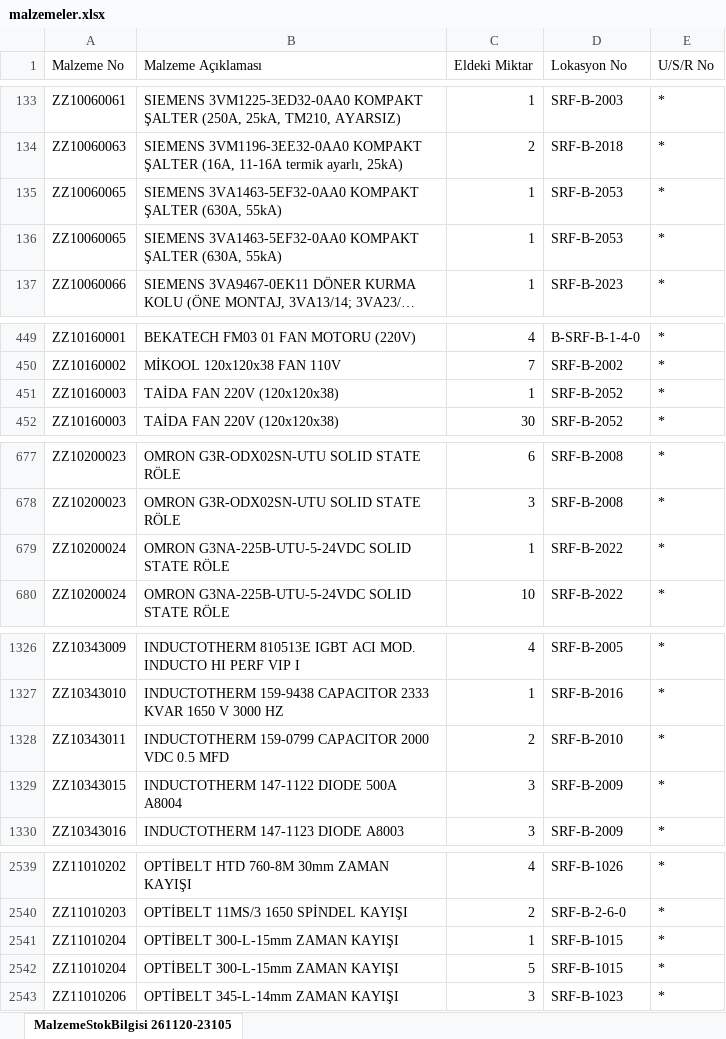
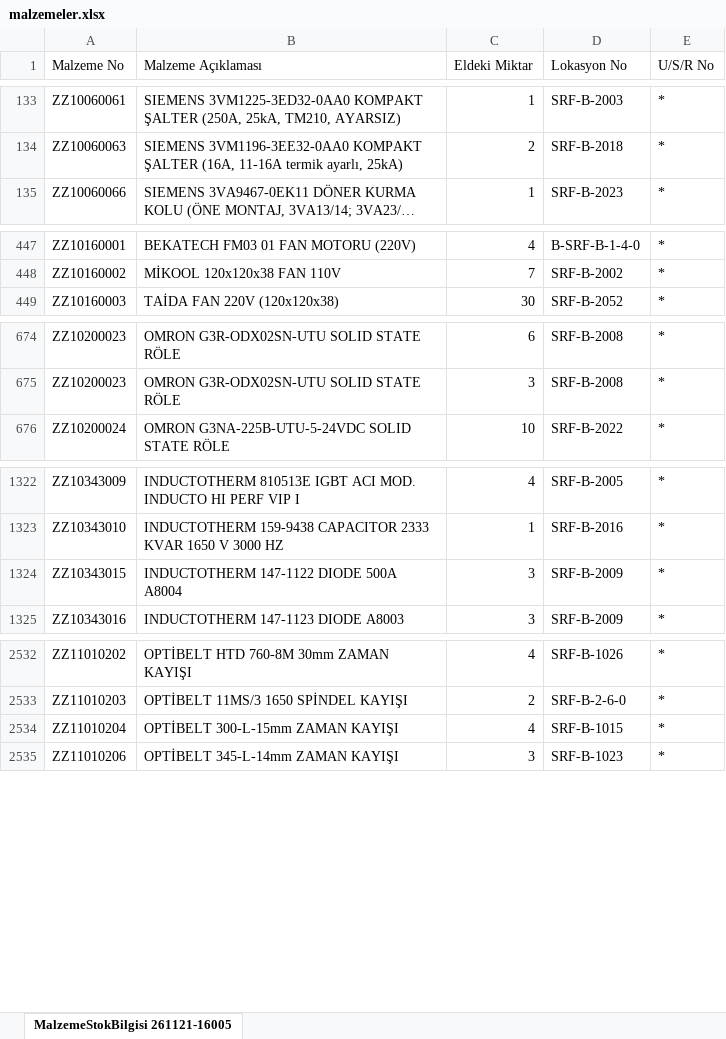
Before and after one commit to erdem-hrn/barkod, an Excel workbook: malzemeler.xlsx, sheet MalzemeStokBilgisi 261121-16005, drawn as a sheet; only a part is shown, gaps mark what is left out; long unchanged cells end in …; values as stored, in another font and other column widths than the file's, no borders; removed rows and columns are numbered as before the commit, all else as after; the diff covers the shown part only; the diff names each change by its address in the sheet, - before the commit and + after, or states it on an @@ line.

Commit message:
Add files via upload

```diff
--- a/malzemeler.xlsx (sheet MalzemeStokBilgisi 261121-16005)
+++ b/malzemeler.xlsx (sheet MalzemeStokBilgisi 261121-16005)
-sheet tab: MalzemeStokBilgisi 261120-23105
+sheet tab: MalzemeStokBilgisi 261121-16005
-row 135: ZZ10060065 | SIEMENS 3VA1463-5EF32-0AA0 KOMPAKT ŞALTER (630A, 55kA) | 1 | SRF-B-2053 | *
-row 136: ZZ10060065 | SIEMENS 3VA1463-5EF32-0AA0 KOMPAKT ŞALTER (630A, 55kA) | 1 | SRF-B-2053 | *
-row 451: ZZ10160003 | TAİDA FAN 220V (120x120x38) | 1 | SRF-B-2052 | *
-row 679: ZZ10200024 | OMRON G3NA-225B-UTU-5-24VDC SOLID STATE RÖLE | 1 | SRF-B-2022 | *
-row 1328: ZZ10343011 | INDUCTOTHERM 159-0799 CAPACITOR 2000 VDC 0.5 MFD | 2 | SRF-B-2010 | *
-C2534 (Eldeki Miktar): 1
+C2534 (Eldeki Miktar): 4
-row 2542: ZZ11010204 | OPTİBELT 300-L-15mm ZAMAN KAYIŞI | 5 | SRF-B-1015 | *
```
Also changed, not shown: 10 removed rows and 23 edited cells elsewhere in this sheet.
